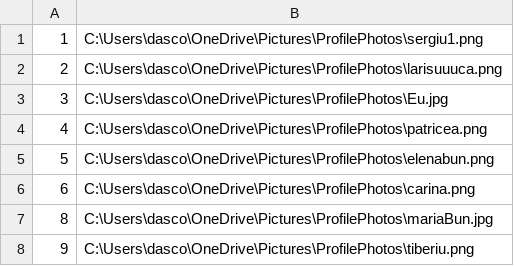
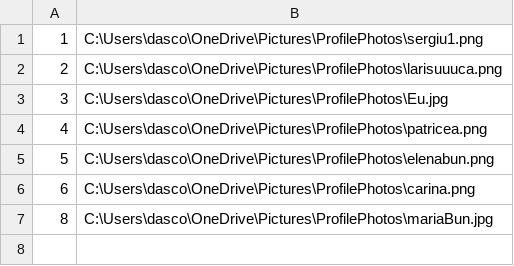
Before and after one commit to DascaluCosmin/Berry, a CSV file: data/userProfilePhotos.csv, drawn as a sheet; the diff names each change by its address in the sheet, - before the commit and + after, or states it on an @@ line.

```diff
--- a/data/userProfilePhotos.csv
+++ b/data/userProfilePhotos.csv
-row 8: 9 | C:\Users\dasco\OneDrive\Pictures\ProfilePhotos\tiberiu.png
```
Also changed, not shown: data/friendshipRequests.csv, data/friendships.csv, 25 other files.
